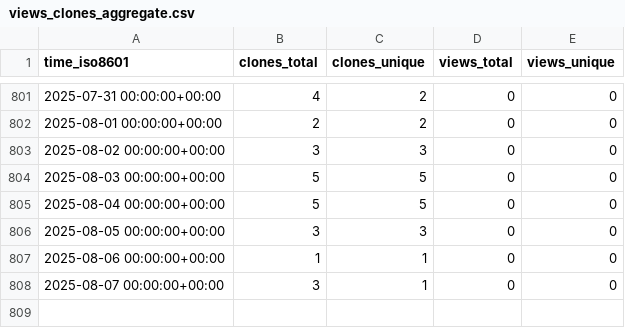
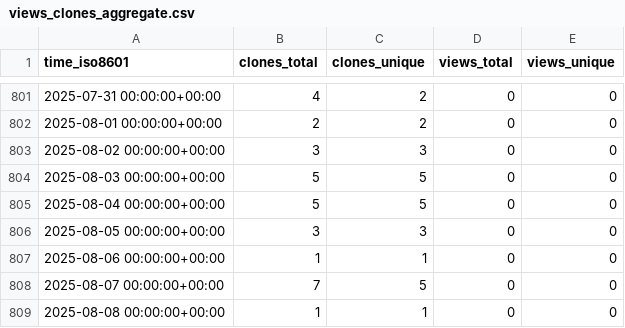
Before and after one commit to EarthSciML/Emissions.jl, a CSV file: EarthSciML/Emissions.jl/ghrs-data/views_clones_aggregate.csv, drawn as a sheet; only a part is shown, gaps mark what is left out.

```diff
--- a/EarthSciML/Emissions.jl/ghrs-data/views_clones_aggregate.csv
+++ b/EarthSciML/Emissions.jl/ghrs-data/views_clones_aggregate.csv
@@ -807,2 +807,3 @@ time_iso8601,clones_total,clones_unique,views_total,views_unique
 2025-08-06 00:00:00+00:00,1,1,0,0
-2025-08-07 00:00:00+00:00,3,1,0,0
+2025-08-07 00:00:00+00:00,7,5,0,0
+2025-08-08 00:00:00+00:00,1,1,0,0
```
Also changed, not shown: 1 other file.
